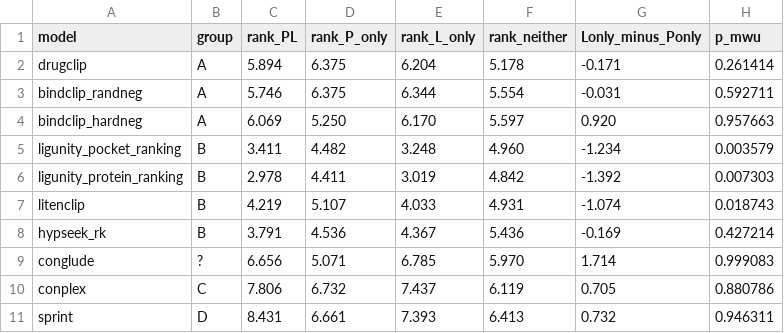
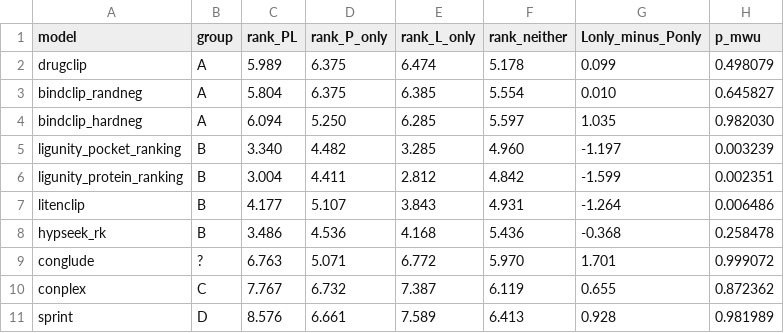
Before and after one commit to qiaochu-lab/virtual-screening, a CSV file: results/T3_train_set_crossover_full.csv, drawn as a sheet.

```diff
--- a/results/T3_train_set_crossover_full.csv
+++ b/results/T3_train_set_crossover_full.csv
@@ -1,11 +1,11 @@
 model,group,rank_PL,rank_P_only,rank_L_only,rank_neither,Lonly_minus_Ponly,p_mwu
-drugclip,A,5.894,6.375,6.204,5.178,-0.171,0.261414
-bindclip_randneg,A,5.746,6.375,6.344,5.554,-0.031,0.592711
-bindclip_hardneg,A,6.069,5.250,6.170,5.597,0.920,0.957663
-ligunity_pocket_ranking,B,3.411,4.482,3.248,4.960,-1.234,0.003579
-ligunity_protein_ranking,B,2.978,4.411,3.019,4.842,-1.392,0.007303
-litenclip,B,4.219,5.107,4.033,4.931,-1.074,0.018743
-hypseek_rk,B,3.791,4.536,4.367,5.436,-0.169,0.427214
-conglude,?,6.656,5.071,6.785,5.970,1.714,0.999083
-conplex,C,7.806,6.732,7.437,6.119,0.705,0.880786
-sprint,D,8.431,6.661,7.393,6.413,0.732,0.946311
+drugclip,A,5.989,6.375,6.474,5.178,0.099,0.498079
+bindclip_randneg,A,5.804,6.375,6.385,5.554,0.010,0.645827
+bindclip_hardneg,A,6.094,5.250,6.285,5.597,1.035,0.982030
+ligunity_pocket_ranking,B,3.340,4.482,3.285,4.960,-1.197,0.003239
+ligunity_protein_ranking,B,3.004,4.411,2.812,4.842,-1.599,0.002351
+litenclip,B,4.177,5.107,3.843,4.931,-1.264,0.006486
+hypseek_rk,B,3.486,4.536,4.168,5.436,-0.368,0.258478
+conglude,?,6.763,5.071,6.772,5.970,1.701,0.999072
+conplex,C,7.767,6.732,7.387,6.119,0.655,0.872362
+sprint,D,8.576,6.661,7.589,6.413,0.928,0.981989
```
Also changed, not shown: results/T3_per_model_layers.csv, results/T3_per_model_seen_effect.csv, 6 other files.
